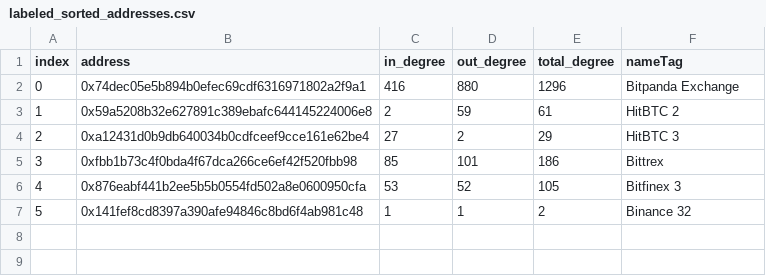
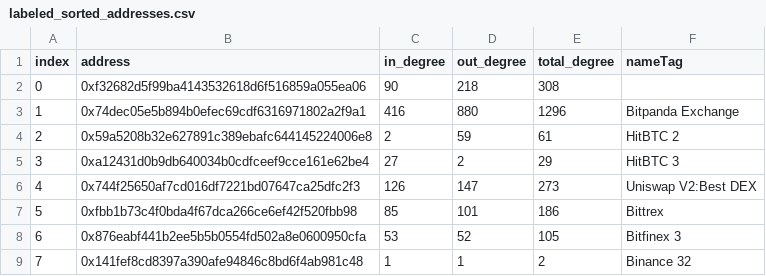
Before and after one commit to ognjen-crvic/caa-group03, a CSV file: datasource/labeled_sorted_addresses.csv, drawn as a sheet; addresses are those after the commit; the diff names each change by its address in the sheet, - before the commit and + after, or states it on an @@ line.

Commit message:
Labeled mored addresses

```diff
--- a/datasource/labeled_sorted_addresses.csv
+++ b/datasource/labeled_sorted_addresses.csv
+row 2: 0 | 0xf32682d5f99ba4143532618d6f516859a055ea06 | 90 | 218 | 308
@@ column A (index) renumbered from row 3 down @@
+row 6: 4 | 0x744f25650af7cd016df7221bd07647ca25dfc2f3 | 126 | 147 | 273 | Uniswap V2:Best DEX
```
Also changed, not shown: datasource/all.csv.
